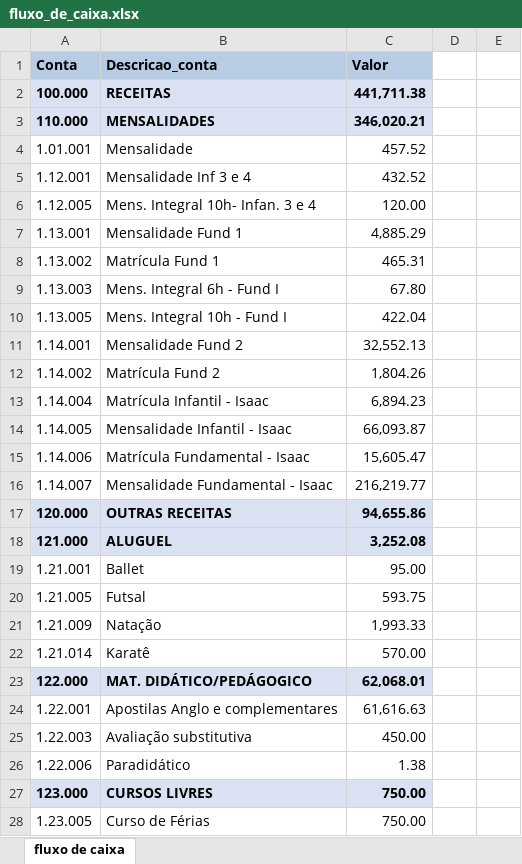
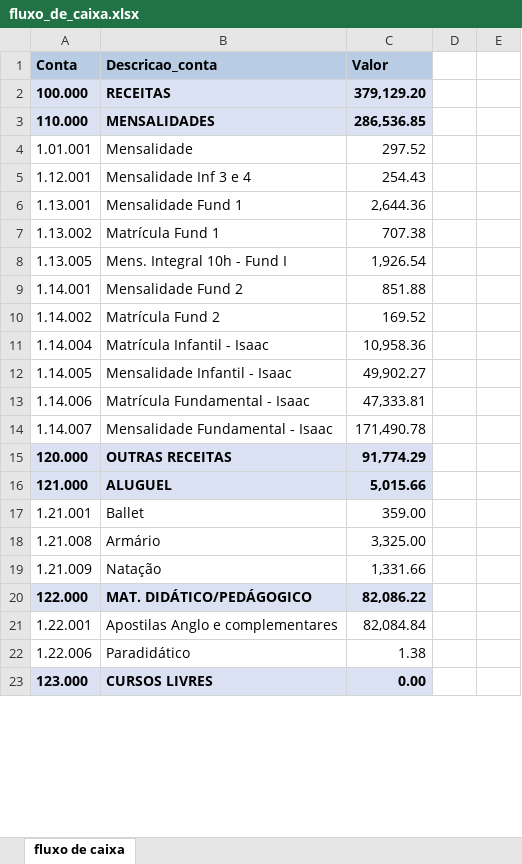
Before and after one commit to Victor-D-T/comparativo_extratos, an Excel workbook: fluxo_de_caixa.xlsx, sheet fluxo de caixa, drawn as a sheet; only a part is shown; values as stored, in another font and other column widths than the file's, no borders; removed rows and columns are numbered as before the commit, all else as after; the diff covers the shown part only; the diff names each change by its address in the sheet, - before the commit and + after, or states it on an @@ line.

```diff
--- a/fluxo_de_caixa.xlsx (sheet fluxo de caixa)
+++ b/fluxo_de_caixa.xlsx (sheet fluxo de caixa)
-C2 (Valor): 441,711.38
+C2 (Valor): 379,129.20
-C3 (Valor): 346,020.21
+C3 (Valor): 286,536.85
-C4 (Valor): 457.52
+C4 (Valor): 297.52
-C5 (Valor): 432.52
+C5 (Valor): 254.43
-row 6: 1.12.005 | Mens. Integral 10h- Infan. 3 e 4 | 120.00
-C6 (Valor): 4,885.29
+C6 (Valor): 2,644.36
-C7 (Valor): 465.31
+C7 (Valor): 707.38
-row 9: 1.13.003 | Mens. Integral 6h - Fund I | 67.80
-C8 (Valor): 422.04
+C8 (Valor): 1,926.54
-C9 (Valor): 32,552.13
+C9 (Valor): 851.88
-C10 (Valor): 1,804.26
+C10 (Valor): 169.52
-C11 (Valor): 6,894.23
+C11 (Valor): 10,958.36
-C12 (Valor): 66,093.87
+C12 (Valor): 49,902.27
-C13 (Valor): 15,605.47
+C13 (Valor): 47,333.81
-C14 (Valor): 216,219.77
+C14 (Valor): 171,490.78
-C15 (Valor): 94,655.86
+C15 (Valor): 91,774.29
-C16 (Valor): 3,252.08
+C16 (Valor): 5,015.66
-C17 (Valor): 95.00
+C17 (Valor): 359.00
-row 20: 1.21.005 | Futsal | 593.75
+row 18: 1.21.008 | Armário | 3,325.00
-C19 (Valor): 1,993.33
+C19 (Valor): 1,331.66
-row 22: 1.21.014 | Karatê | 570.00
-C20 (Valor): 62,068.01
+C20 (Valor): 82,086.22
-C21 (Valor): 61,616.63
+C21 (Valor): 82,084.84
-row 25: 1.22.003 | Avaliação substitutiva | 450.00
-C23 (Valor): 750.00
+C23 (Valor): 0.00
-row 28: 1.23.005 | Curso de Férias | 750.00
```
Also changed, not shown: 21 added rows, 22 removed rows and 85 edited cells elsewhere in this sheet, comparativo_de_caixa.xlsx, 4 other files.
